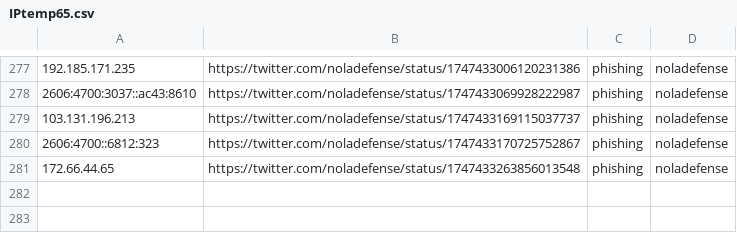
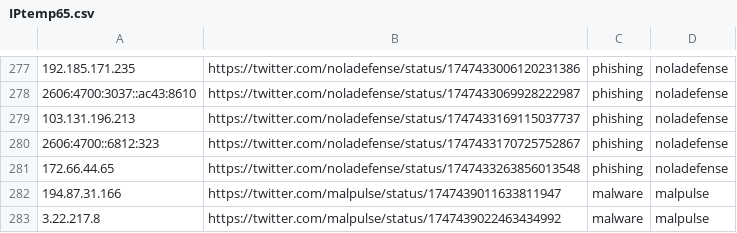
Before and after one commit to Reman2k/ioc, a CSV file: IPtemp65.csv, drawn as a sheet; only a part is shown, gaps mark what is left out; the diff names each change by its address in the sheet, - before the commit and + after, or states it on an @@ line.

```diff
--- a/IPtemp65.csv
+++ b/IPtemp65.csv
+row 282: 194.87.31.166 | https://twitter.com/malpulse/status/1747439011633811947 | malware | malpulse
+row 283: 3.22.217.8 | https://twitter.com/malpulse/status/1747439022463434992 | malware | malpulse
```
Also changed, not shown: IPtemp66.csv.
